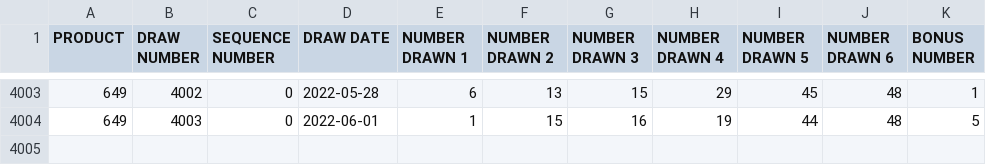
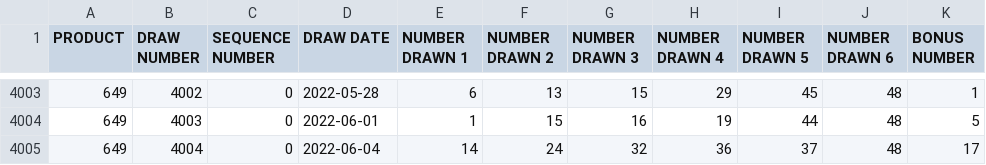
Before and after one commit to tomredf/lotto-checker, a CSV file: public/static/649.csv, drawn as a sheet; only a part is shown, gaps mark what is left out; the diff names each change by its address in the sheet, - before the commit and + after, or states it on an @@ line.

```diff
--- a/public/static/649.csv
+++ b/public/static/649.csv
+row 4005: 649 | 4004 | 0 | 2022-06-04 | 14 | 24 | 32 | 36 | 37 | 48 | 17
```
Also changed, not shown: public/static/BC49.csv, public/static/DailyGrand.csv.
